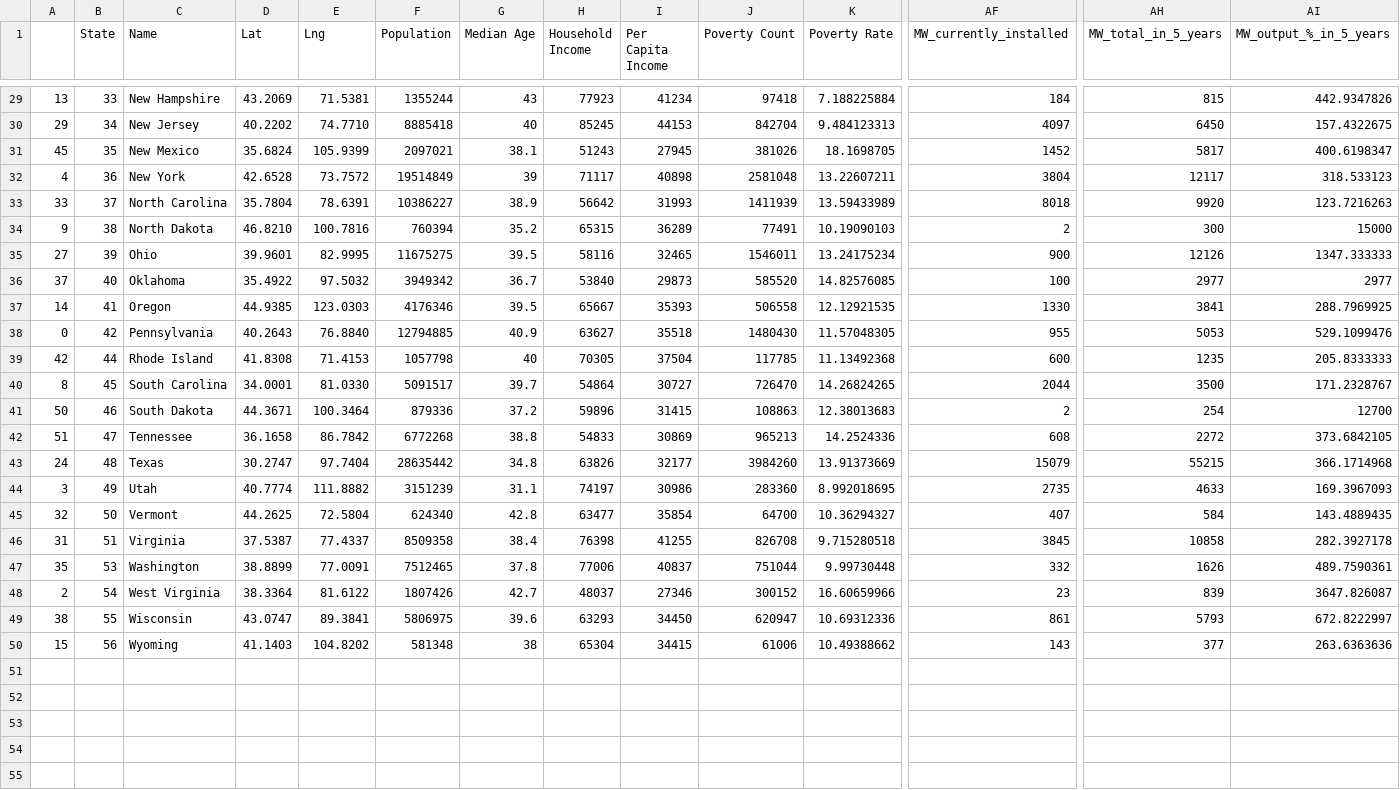
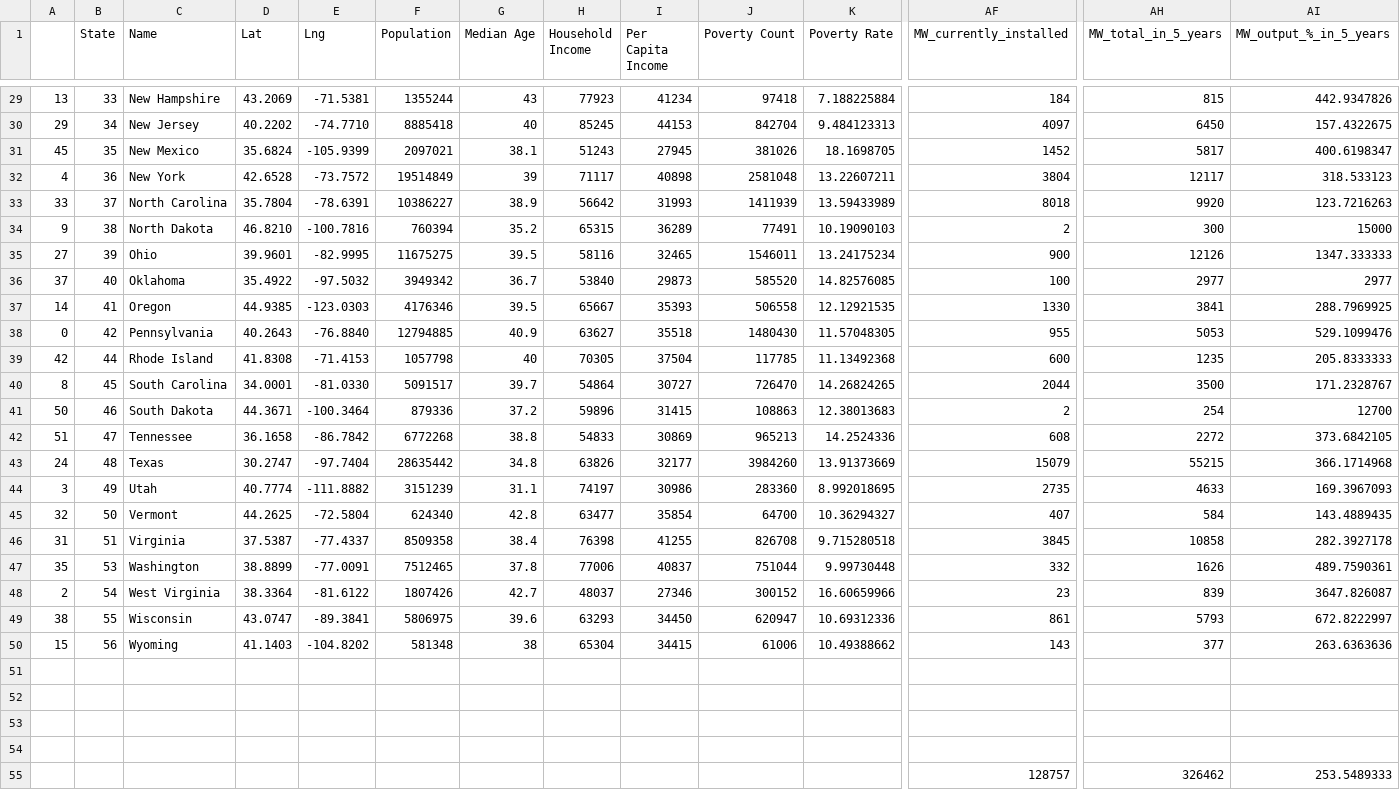
Before and after one commit to JeremyTallant/TomorrowsEnergyToday, a CSV file: combined.csv, drawn as a sheet; only a part is shown, gaps mark what is left out; rows hold the shown columns only; the diff covers the shown part only; the diff names each change by its address in the sheet, - before the commit and + after, or states it on an @@ line.

```diff
--- a/combined.csv
+++ b/combined.csv
-E29 (Lng): 71.5381
+E29 (Lng): -71.5381
-E30 (Lng): 74.7710
+E30 (Lng): -74.7710
-E31 (Lng): 105.9399
+E31 (Lng): -105.9399
-E32 (Lng): 73.7572
+E32 (Lng): -73.7572
-E33 (Lng): 78.6391
+E33 (Lng): -78.6391
-E34 (Lng): 100.7816
+E34 (Lng): -100.7816
-E35 (Lng): 82.9995
+E35 (Lng): -82.9995
-E36 (Lng): 97.5032
+E36 (Lng): -97.5032
-E37 (Lng): 123.0303
+E37 (Lng): -123.0303
-E38 (Lng): 76.8840
+E38 (Lng): -76.8840
-E39 (Lng): 71.4153
+E39 (Lng): -71.4153
-E40 (Lng): 81.0330
+E40 (Lng): -81.0330
-E41 (Lng): 100.3464
+E41 (Lng): -100.3464
-E42 (Lng): 86.7842
+E42 (Lng): -86.7842
-E43 (Lng): 97.7404
+E43 (Lng): -97.7404
-E44 (Lng): 111.8882
+E44 (Lng): -111.8882
-E45 (Lng): 72.5804
+E45 (Lng): -72.5804
-E46 (Lng): 77.4337
+E46 (Lng): -77.4337
-E47 (Lng): 77.0091
+E47 (Lng): -77.0091
-E48 (Lng): 81.6122
+E48 (Lng): -81.6122
-E49 (Lng): 89.3841
+E49 (Lng): -89.3841
-E50 (Lng): 104.8202
+E50 (Lng): -104.8202
+row 51: (empty)
+row 52: (empty)
+row 53: (empty)
+row 54: (empty)
+row 55:  |  |  |  |  |  |  |  |  |  |  | 128757 | 326462 | 253.5489333
```
Also changed, not shown: 27 edited cells elsewhere in this file, 19 other files.
